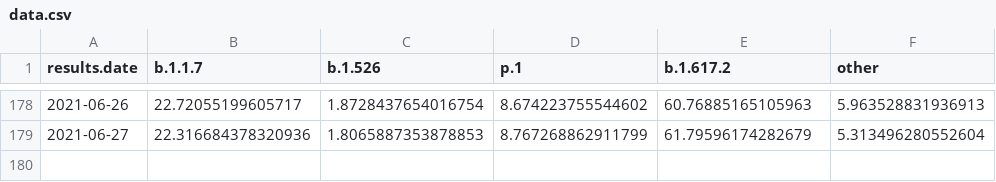
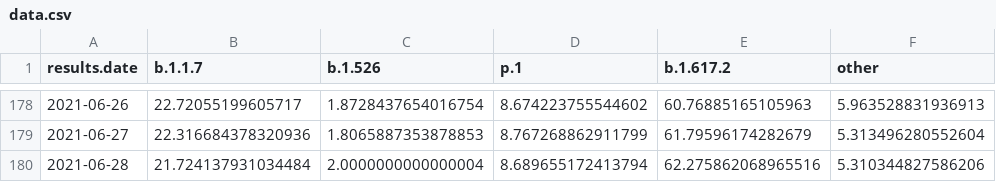
Before and after one commit to will-r-chase/covid_variant_scraper, a CSV file: data-raw/data.csv, drawn as a sheet; only a part is shown, gaps mark what is left out.

```diff
--- a/data-raw/data.csv
+++ b/data-raw/data.csv
@@ -179 +179,2 @@ results.date,b.1.1.7,b.1.526,p.1,b.1.617.2,other
 2021-06-27,22.316684378320936,1.8065887353878853,8.767268862911799,61.79596174282679,5.313496280552604
+2021-06-28,21.724137931034484,2.0000000000000004,8.689655172413794,62.275862068965516,5.310344827586206
```
